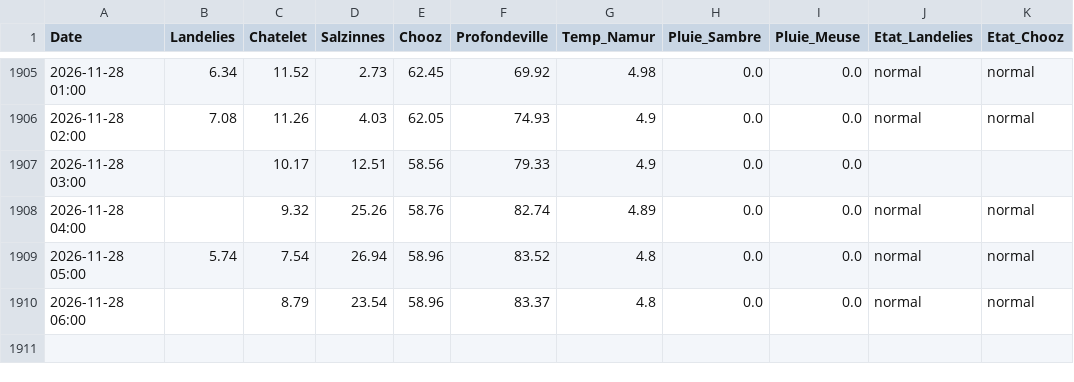
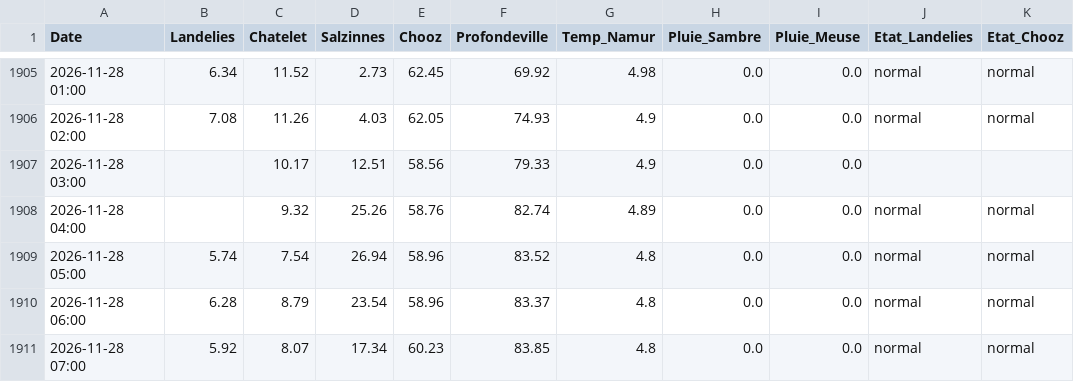
Before and after one commit to clem-tried-it/Guide-peche, a CSV file: data/releves.csv, drawn as a sheet; only a part is shown, gaps mark what is left out.

```diff
--- a/data/releves.csv
+++ b/data/releves.csv
@@ -1909,2 +1909,3 @@ Date,Landelies,Chatelet,Salzinnes,Chooz,Profondeville,Temp_Namur,Pluie_Sambre,Pl
 2026-11-28 05:00,5.74,7.54,26.94,58.96,83.52,4.8,0.0,0.0,normal,normal
-2026-11-28 06:00,,8.79,23.54,58.96,83.37,4.8,0.0,0.0,normal,normal
+2026-11-28 06:00,6.28,8.79,23.54,58.96,83.37,4.8,0.0,0.0,normal,normal
+2026-11-28 07:00,5.92,8.07,17.34,60.23,83.85,4.8,0.0,0.0,normal,normal
```
Also changed, not shown: data/historique.csv, data/releves_10j.csv, 1 other file.
